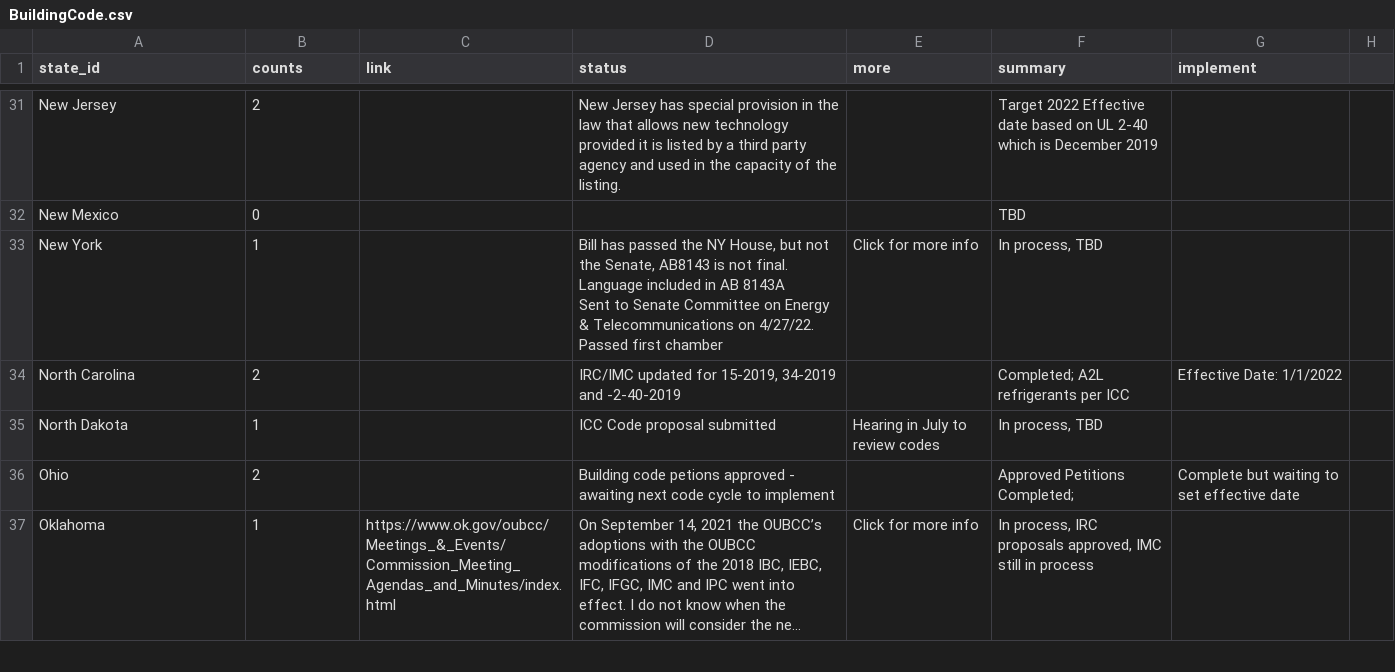
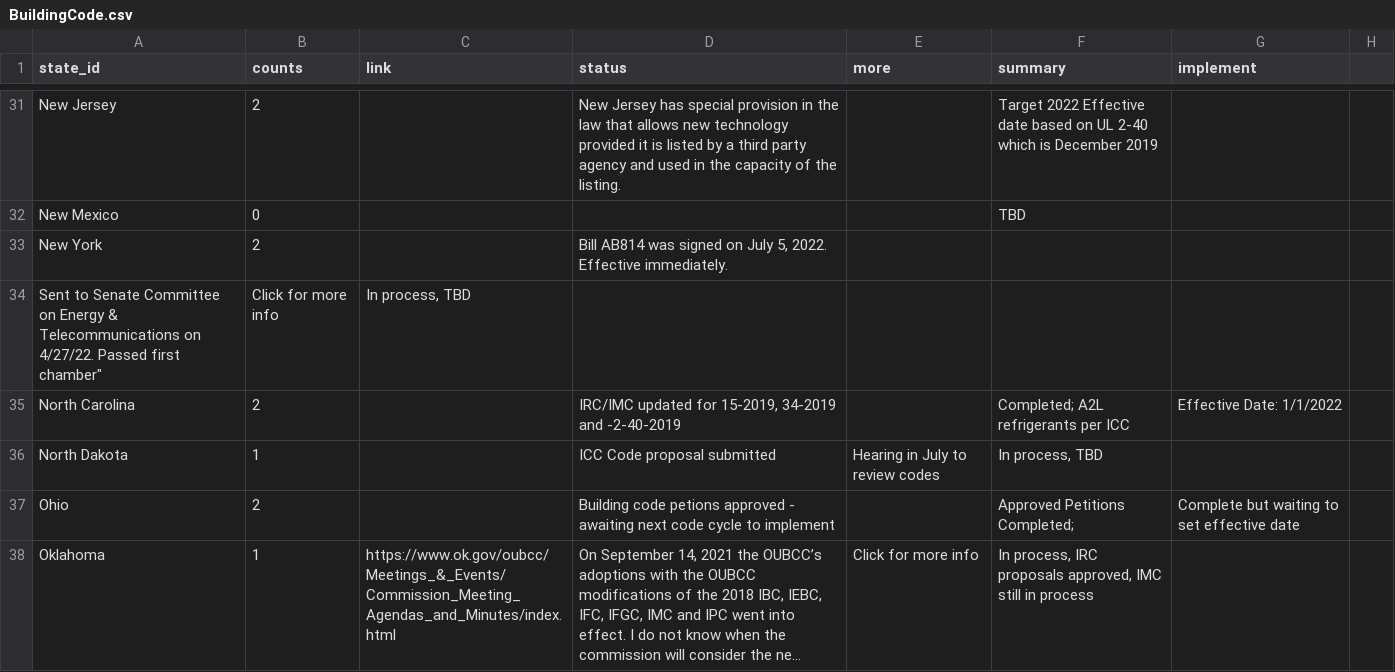
Before and after one commit to MEK100/MEK100.github.io, a CSV file: BuildingCode.csv, drawn as a sheet; only a part is shown, gaps mark what is left out; long unchanged cells end in ….

Commit message:
Update BuildingCode.csv

```diff
--- a/BuildingCode.csv
+++ b/BuildingCode.csv
@@ -48,4 +48,4 @@ New Jersey,2,,New Jersey has special provision in the law that allows new techno
 New Mexico,0,,,,TBD,
-New York,1,,"Bill has passed the NY House, but not the Senate, AB8143 is not final. Language included in AB 8143A
-Sent to Senate Committee on Energy & Telecommunications on 4/27/22. Passed first chamber",Click for more info,"In process, TBD",
+New York,2,,"Bill AB814 was signed on July 5, 2022. Effective immediately."
+Sent to Senate Committee on Energy & Telecommunications on 4/27/22. Passed first chamber",Click for more info,"In process, TBD",
 North Carolina,2,,"IRC/IMC updated for 15-2019, 34-2019 and -2-40-2019",,Completed; A2L refrigerants per ICC,Effective Date: 1/1/2022
```
